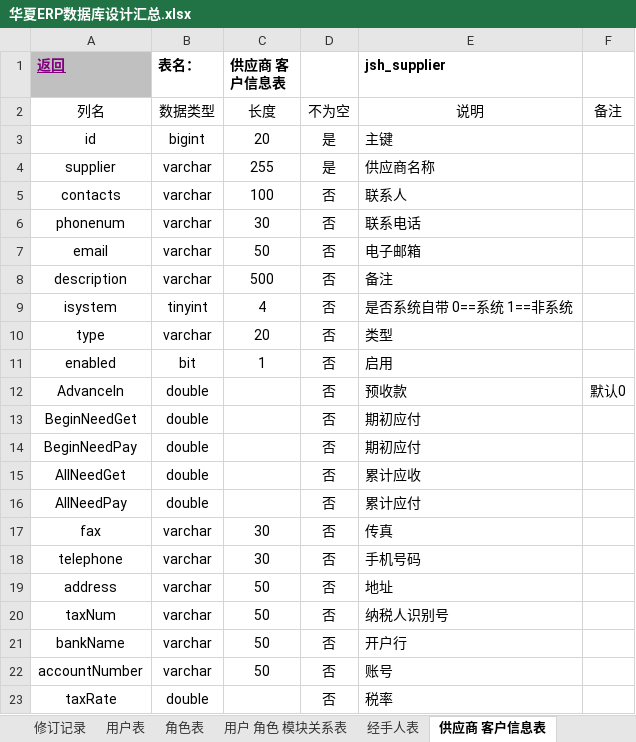
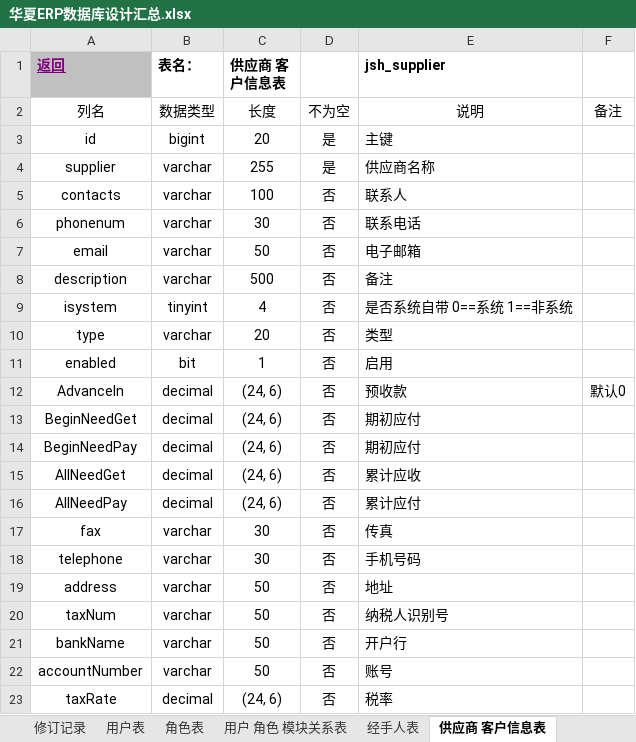
Before and after one commit to jishenghua/jshERP, an Excel workbook: sql/华夏ERP数据库设计汇总.xlsx, sheet 供应商 客户信息表, drawn as a sheet; values as stored, in another font and other column widths than the file's, no borders; the diff names each change by its address in the sheet, - before the commit and + after, or states it on an @@ line.

```diff
--- a/sql/华夏ERP数据库设计汇总.xlsx (sheet 供应商 客户信息表)
+++ b/sql/华夏ERP数据库设计汇总.xlsx (sheet 供应商 客户信息表)
-B12:B16 (表名：): double
+B12:B16 (表名：): decimal
-C12:C16 (供应商 客户信息表): (empty)
+C12:C16 (供应商 客户信息表): (24, 6)
-B23 (表名：): double
+B23 (表名：): decimal
-C23 (供应商 客户信息表): (empty)
+C23 (供应商 客户信息表): (24, 6)
```
Also changed, not shown: sheet 单据子表, sheet 产品表, sheet 单据主表, sheet 仓库表, sheet 财务主表, sheet 财务子表, 1 more sheet.
